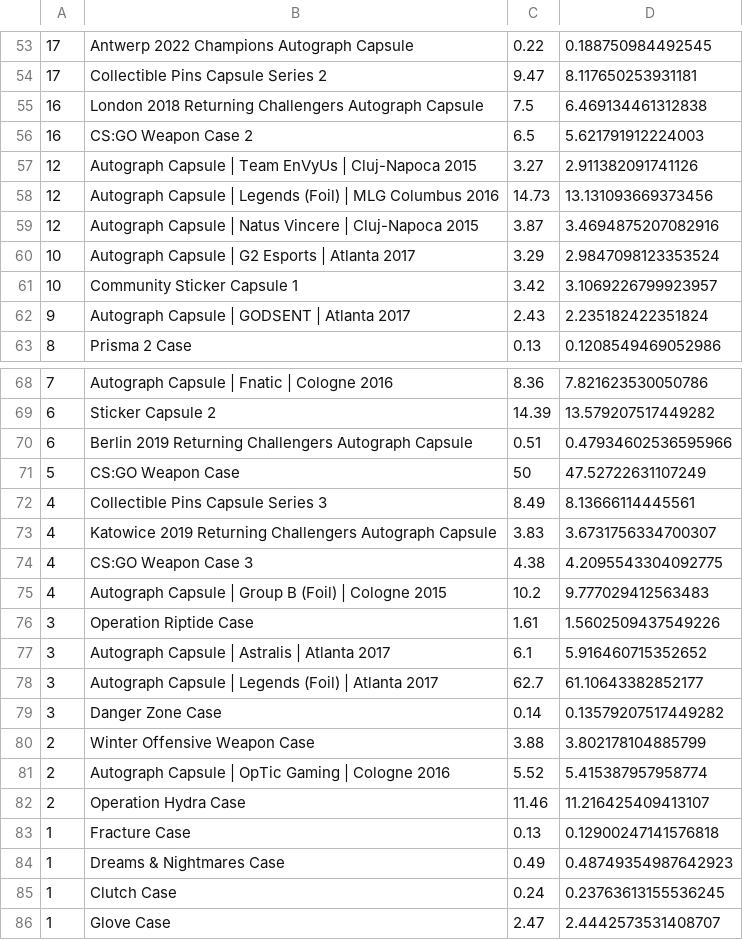
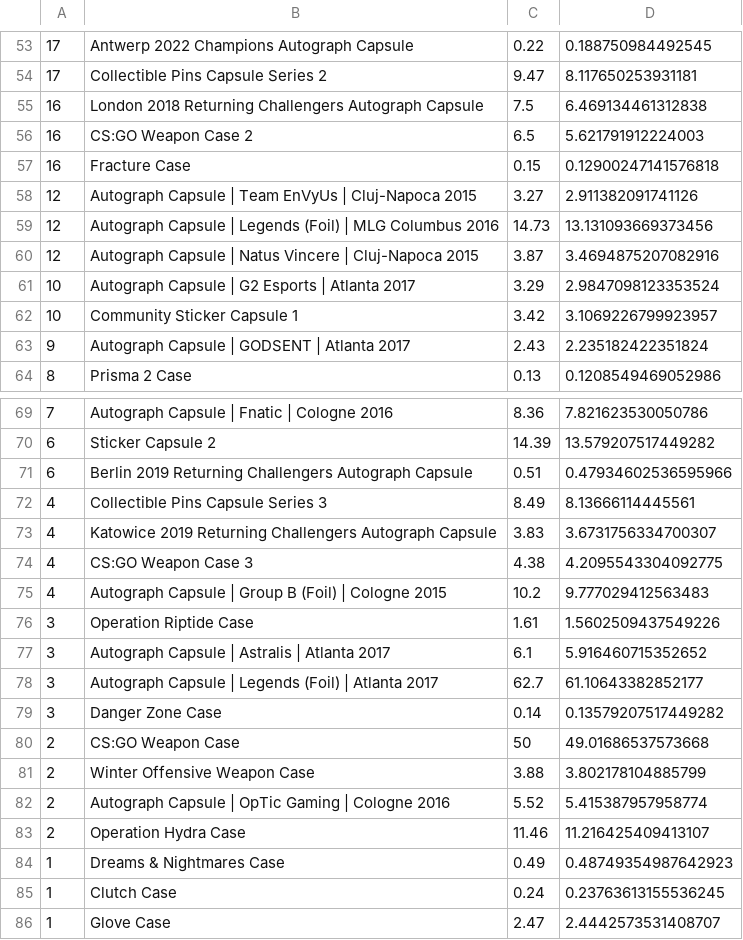
Before and after one commit to AUTACE/Trade_Data, a CSV file: buff_Best_Profit.csv, drawn as a sheet; only a part is shown, gaps mark what is left out; removed rows and columns are numbered as before the commit, all else as after; the diff names each change by its address in the sheet, - before the commit and + after, or states it on an @@ line.

Commit message:
Uploaded via octonode

```diff
--- a/buff_Best_Profit.csv
+++ b/buff_Best_Profit.csv
+row 57: 16 | Fracture Case | 0.15 | 0.12900247141576818
-row 71: 5 | CS:GO Weapon Case | 50 | 47.52722631107249
+row 80: 2 | CS:GO Weapon Case | 50 | 49.01686537573668
-row 83: 1 | Fracture Case | 0.13 | 0.12900247141576818
```
